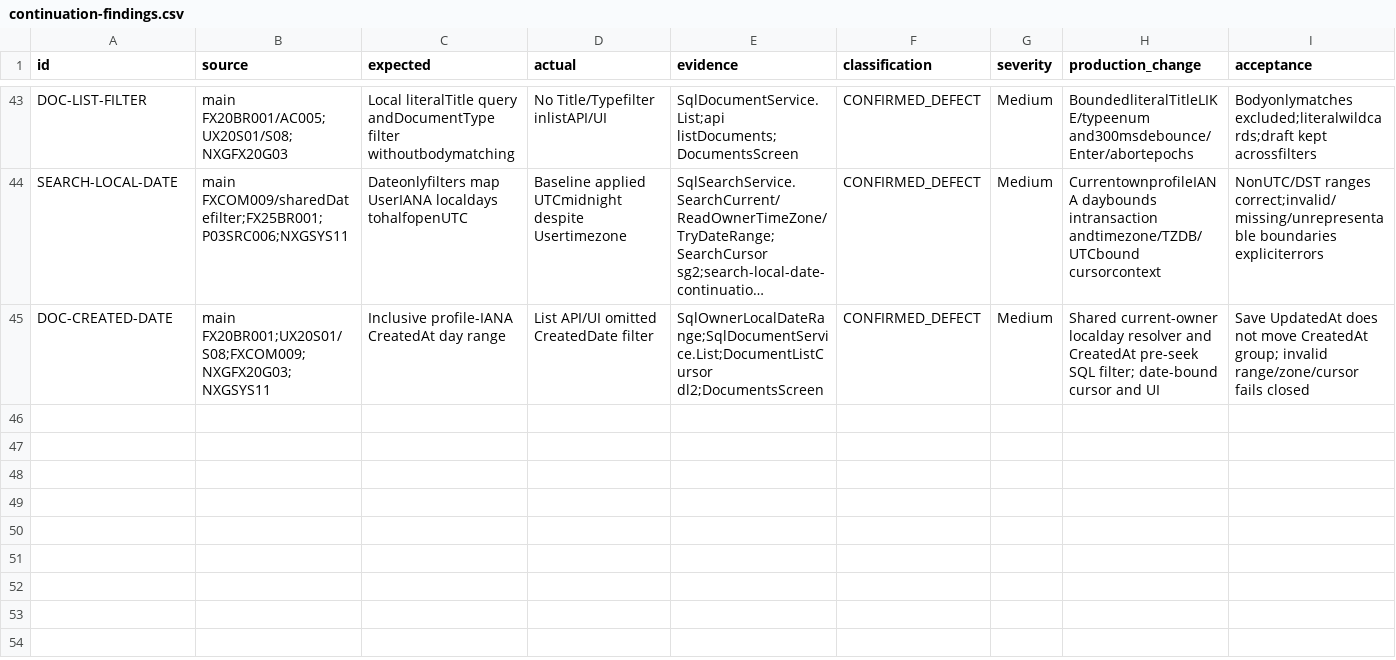
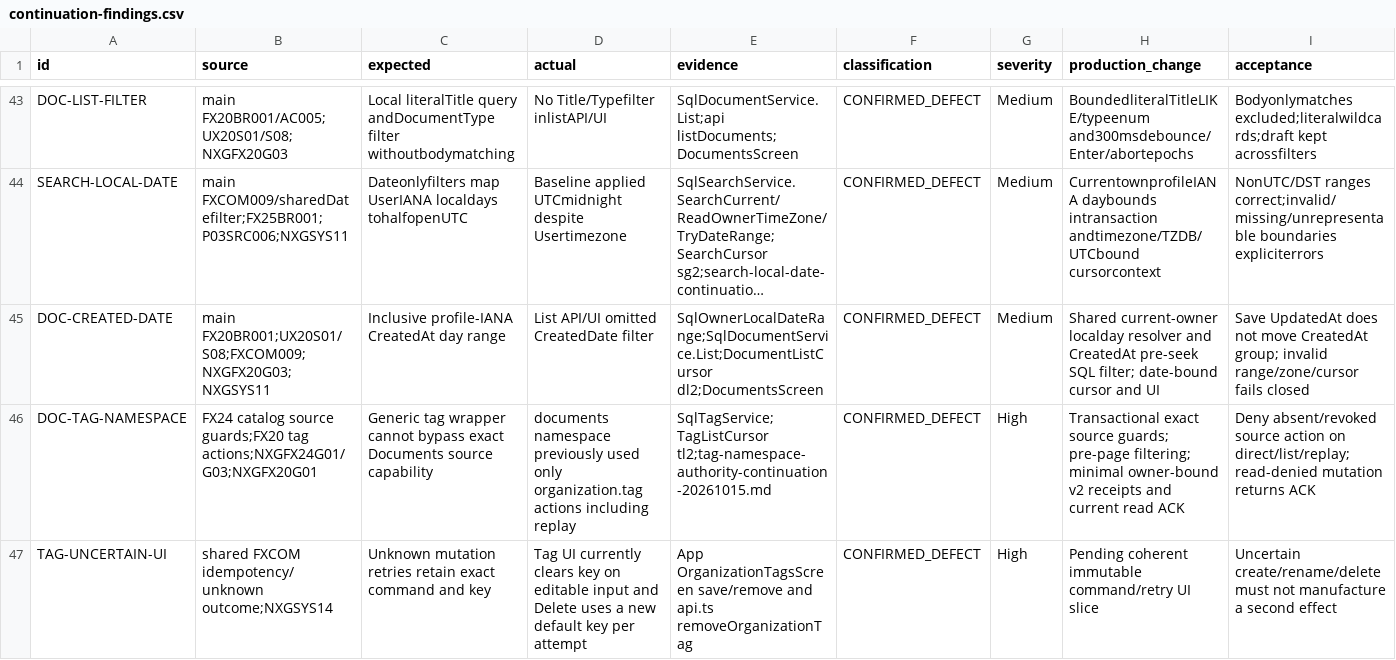
Before and after one commit to hakodev2k/Nexora, a CSV file: docs/implementation/full-product-audit-20261012/continuation-findings.csv, drawn as a sheet; only a part is shown, gaps mark what is left out; long unchanged cells end in …; rows hold the shown columns only; the diff names each change by its address in the sheet, - before the commit and + after, or states it on an @@ line.

```diff
--- a/docs/implementation/full-product-audit-20261012/continuation-findings.csv
+++ b/docs/implementation/full-product-audit-20261012/continuation-findings.csv
+row 46: DOC-TAG-NAMESPACE | FX24 catalog source guards;FX20 tag actions;NXGFX24G01/G03;NXGFX20G01 | Generic tag wrapper cannot bypass exact Documents source capability | documents namespace previously used only organization.tag actions including replay | SqlTagService;TagListCursor tl2;tag-namespace-authority-continuation-20261015.md | CONFIRMED_DEFECT | High | Transactional exact source guards; pre-page filtering; minimal owner-bound v2 receipts and current read ACK | Deny absent/revoked source action on direct/list/replay; read-denied mutation returns ACK
+row 47: TAG-UNCERTAIN-UI | shared FXCOM idempotency/unknown outcome;NXGSYS14 | Unknown mutation retries retain exact command and key | Tag UI currently clears key on editable input and Delete uses a new default key per attempt | App OrganizationTagsScreen save/remove and api.ts removeOrganizationTag | CONFIRMED_DEFECT | High | Pending coherent immutable command/retry UI slice | Uncertain create/rename/delete must not manufacture a second effect
```
Also changed, not shown: docs/implementation/full-product-audit-20261012/action-traceability.csv, 8 other files.
